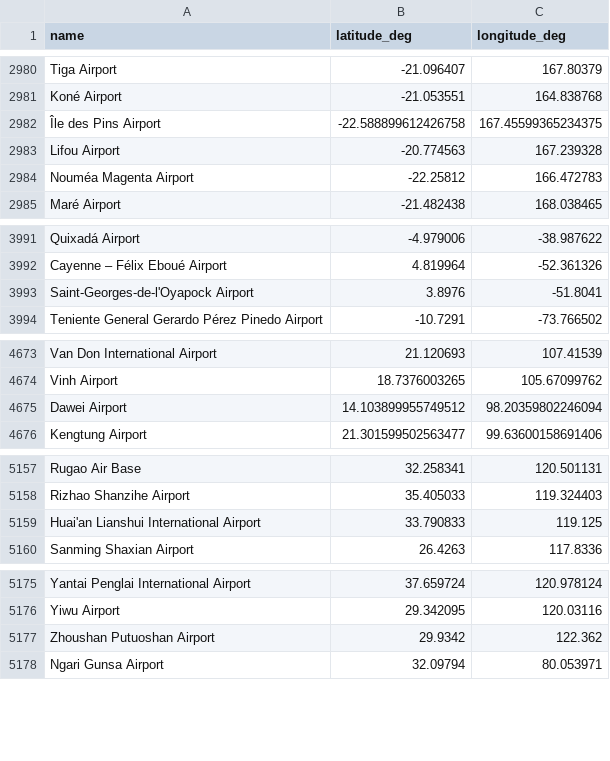
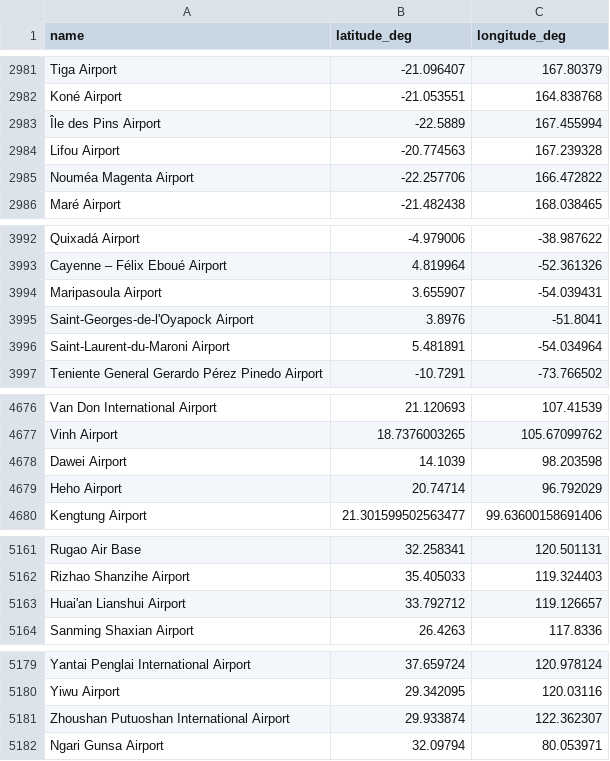
Before and after one commit to DobbyVPN/DobbyVPN, a CSV file: kmp_client/app/src/commonMain/composeResources/files/airports.csv, drawn as a sheet; only a part is shown, gaps mark what is left out; the diff covers the shown part only.

```diff
--- a/kmp_client/app/src/commonMain/composeResources/files/airports.csv
+++ b/kmp_client/app/src/commonMain/composeResources/files/airports.csv
@@ -2981,5 +2982,5 @@ Tiga Airport,-21.096407,167.80379
 Koné Airport,-21.053551,164.838768
-Île des Pins Airport,-22.588899612426758,167.45599365234375
+Île des Pins Airport,-22.5889,167.455994
 Lifou Airport,-20.774563,167.239328
-Nouméa Magenta Airport,-22.25812,166.472783
+Nouméa Magenta Airport,-22.257706,166.472822
 Maré Airport,-21.482438,168.038465
@@ -3992,3 +3993,5 @@ Quixadá Airport,-4.979006,-38.987622
 Cayenne – Félix Eboué Airport,4.819964,-52.361326
+Maripasoula Airport,3.655907,-54.039431
 Saint-Georges-de-l'Oyapock Airport,3.8976,-51.8041
+Saint-Laurent-du-Maroni Airport,5.481891,-54.034964
 Teniente General Gerardo Pérez Pinedo Airport,-10.7291,-73.766502
@@ -4674,3 +4677,4 @@ Van Don International Airport,21.120693,107.41539
 Vinh Airport,18.7376003265,105.67099762
-Dawei Airport,14.103899955749512,98.20359802246094
+Dawei Airport,14.1039,98.203598
+Heho Airport,20.74714,96.792029
 Kengtung Airport,21.301599502563477,99.63600158691406
@@ -5158,3 +5162,3 @@ Rugao Air Base,32.258341,120.501131
 Rizhao Shanzihe Airport,35.405033,119.324403
-Huai'an Lianshui International Airport,33.790833,119.125
+Huai'an Lianshui Airport,33.792712,119.126657
 Sanming Shaxian Airport,26.4263,117.8336
@@ -5176,3 +5180,3 @@ Yantai Penglai International Airport,37.659724,120.978124
 Yiwu Airport,29.342095,120.03116
-Zhoushan Putuoshan Airport,29.9342,122.362
+Zhoushan Putuoshan International Airport,29.933874,122.362307
 Ngari Gunsa Airport,32.09794,80.053971
```
Also changed, not shown: 7 added rows, 5 removed rows and 16 edited cells elsewhere in this file.
